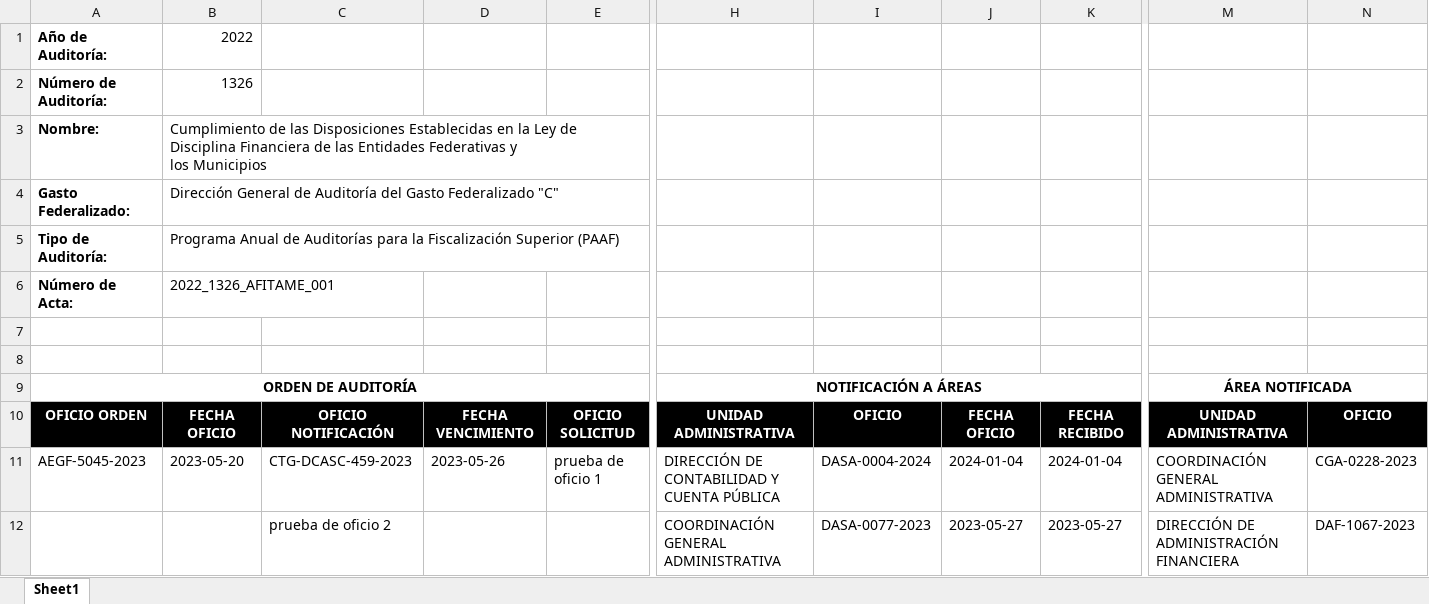
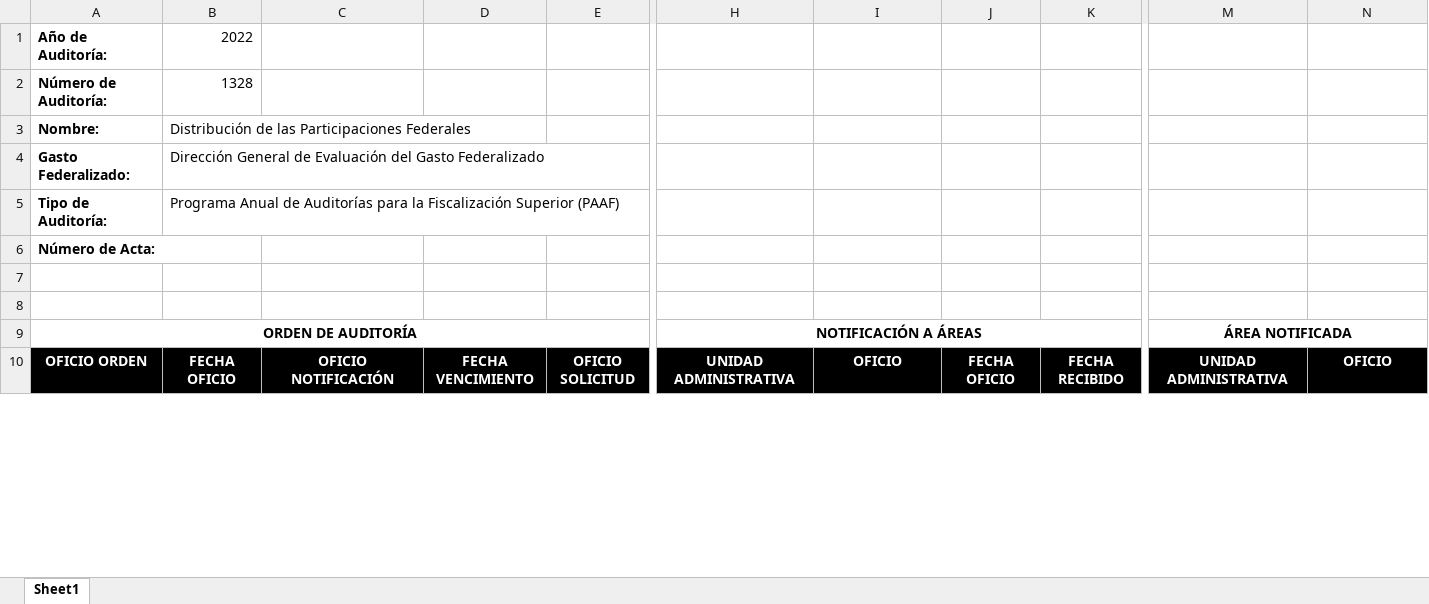
Before and after one commit to aagarcia25/SICSA_BACK, an Excel workbook: public/reportes/auditoria.xlsx, sheet Sheet1, drawn as a sheet; only a part is shown, gaps mark what is left out; values as stored, in another font and other column widths than the file's, no borders; removed rows and columns are numbered as before the commit, all else as after; rows hold the shown columns only; ↵ is a line break in a cell; the diff covers the shown part only; the diff names each change by its address in the sheet, - before the commit and + after, or states it on an @@ line.

Commit message:
reporte de oficios

```diff
--- a/public/reportes/auditoria.xlsx (sheet Sheet1)
+++ b/public/reportes/auditoria.xlsx (sheet Sheet1)
-B2: 1326
+B2: 1328
-B3: Cumplimiento de las Disposiciones Establecidas en la Ley de Disciplina Financiera de las Entidades Federativas y ↵ los Municipios
+B3: Distribución de las Participaciones Federales
-B4: …General de Auditoría del Gasto Federalizado "C"
+B4: …General de Evaluación del Gasto Federalizado
-B6: 2022_1326_AFITAME_001
+B6: (empty)
-row 11: AEGF-5045-2023 | 2023-05-20 | CTG-DCASC-459-2023 | 2023-05-26 | prueba de oficio 1 | DIRECCIÓN DE CONTABILIDAD Y CUENTA PÚBLICA | DASA-0004-2024 | 2024-01-04 | 2024-01-04 | COORDINACIÓN GENERAL ADMINISTRATIVA | CGA-0228-2023
-row 12:  |  | prueba de oficio 2 |  |  | COORDINACIÓN GENERAL ADMINISTRATIVA | DASA-0077-2023 | 2023-05-27 | 2023-05-27 | DIRECCIÓN DE ADMINISTRACIÓN FINANCIERA | DAF-1067-2023
```
Also changed, not shown: 7 added rows, 14 removed rows and 18 edited cells elsewhere in this sheet, 1 other file.
